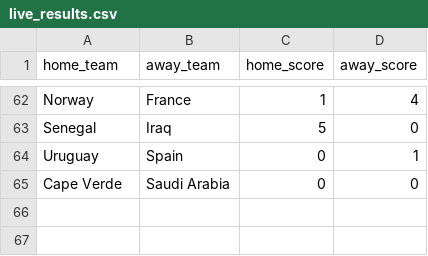
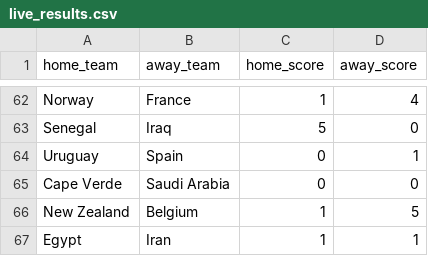
Before and after one commit to jamoji-ai/world-cup-predictor-pro, a CSV file: data/raw/live_results.csv, drawn as a sheet; only a part is shown, gaps mark what is left out.

```diff
--- a/data/raw/live_results.csv
+++ b/data/raw/live_results.csv
@@ -65 +65,3 @@ Uruguay,Spain,0,1
 Cape Verde,Saudi Arabia,0,0
+New Zealand,Belgium,1,5
+Egypt,Iran,1,1
```
Also changed, not shown: data/processed/teams_master.csv, data/processed/wpi_scores.csv, 3 other files.
